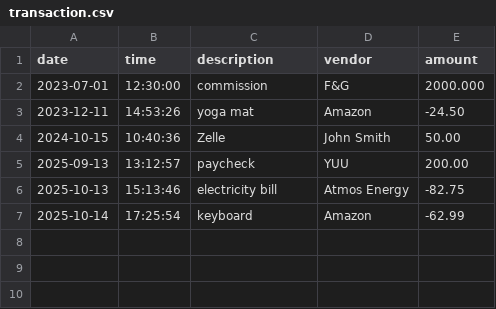
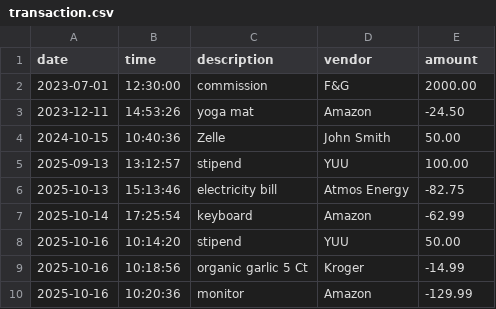
Before and after one commit to eriinys/capstone-1, a CSV file: src/main/resources/transaction.csv, drawn as a sheet.

```diff
--- a/src/main/resources/transaction.csv
+++ b/src/main/resources/transaction.csv
@@ -1,7 +1,10 @@
 date|time|description|vendor|amount
-2023-07-01|12:30:00|commission|F&G|2000.000
+2023-07-01|12:30:00|commission|F&G|2000.00
 2023-12-11|14:53:26|yoga mat|Amazon|-24.50
 2024-10-15|10:40:36|Zelle|John Smith|50.00
-2025-09-13|13:12:57|paycheck|YUU|200.00
+2025-09-13|13:12:57|stipend|YUU|100.00
 2025-10-13|15:13:46|electricity bill|Atmos Energy|-82.75
 2025-10-14|17:25:54|keyboard|Amazon|-62.99
+2025-10-16|10:14:20|stipend|YUU|50.00
+2025-10-16|10:18:56|organic garlic 5 Ct|Kroger|-14.99
+2025-10-16|10:20:36|monitor|Amazon|-129.99
```
Also changed, not shown: 3 other files.
